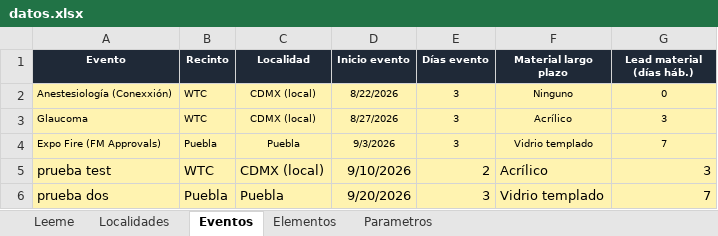
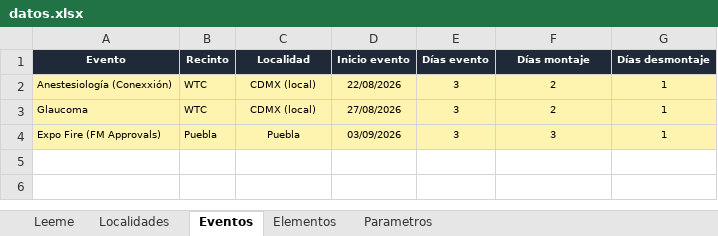
Before and after one commit to alexrsutti/pipeline-calidad, an Excel workbook: datos.xlsx, sheet Eventos, drawn as a sheet; values as stored, in another font and other column widths than the file's, no borders; the diff names each change by its address in the sheet, - before the commit and + after, or states it on an @@ line.

```diff
--- a/datos.xlsx (sheet Eventos)
+++ b/datos.xlsx (sheet Eventos)
-F1: Material largo plazo
+F1: Días montaje
-G1: Lead material (días háb.)
+G1: Días desmontaje
-D2 (Inicio evento): 8/22/2026
+D2 (Inicio evento): 22/08/2026
-F2 (Días montaje): Ninguno
+F2 (Días montaje): 2
-G2 (Días desmontaje): 0
+G2 (Días desmontaje): 1
-D3 (Inicio evento): 8/27/2026
+D3 (Inicio evento): 27/08/2026
-F3 (Días montaje): Acrílico
+F3 (Días montaje): 2
-G3 (Días desmontaje): 3
+G3 (Días desmontaje): 1
-D4 (Inicio evento): 9/3/2026
+D4 (Inicio evento): 03/09/2026
-F4 (Días montaje): Vidrio templado
+F4 (Días montaje): 3
-G4 (Días desmontaje): 7
+G4 (Días desmontaje): 1
-row 5: prueba test | WTC | CDMX (local) | 9/10/2026 | 2 | Acrílico | 3
-row 6: prueba dos | Puebla | Puebla | 9/20/2026 | 3 | Vidrio templado | 7
```
Also changed, not shown: sheet Elementos, sheet Parametros, sheet Leeme.
